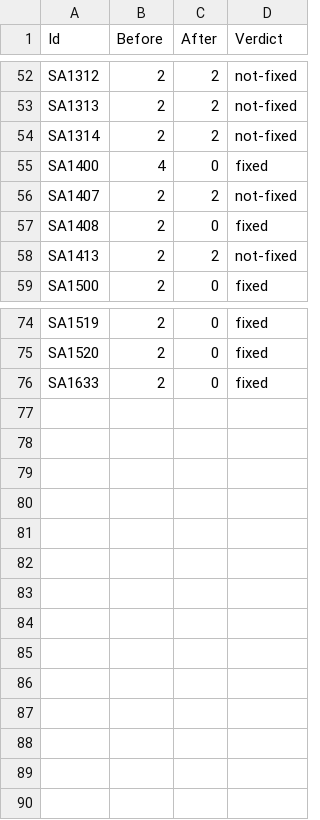
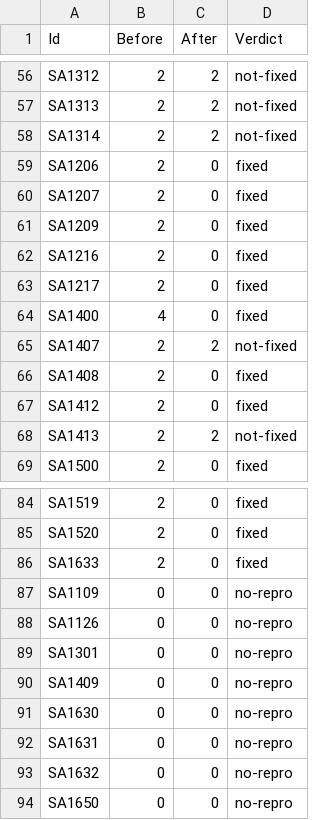
Before and after one commit to bisforboman/stylebro, a CSV file: scripts/stylecop-survey/data/sdk-check.csv, drawn as a sheet; only a part is shown, gaps mark what is left out; the diff covers the shown part only; the diff names each change by its address in the sheet, - before the commit and + after, or states it on an @@ line.

```diff
--- a/scripts/stylecop-survey/data/sdk-check.csv
+++ b/scripts/stylecop-survey/data/sdk-check.csv
+row 59: SA1206 | 2 | 0 | fixed
+row 60: SA1207 | 2 | 0 | fixed
+row 61: SA1209 | 2 | 0 | fixed
+row 62: SA1216 | 2 | 0 | fixed
+row 63: SA1217 | 2 | 0 | fixed
+row 67: SA1412 | 2 | 0 | fixed
+row 87: SA1109 | 0 | 0 | no-repro
+row 88: SA1126 | 0 | 0 | no-repro
+row 89: SA1301 | 0 | 0 | no-repro
+row 90: SA1409 | 0 | 0 | no-repro
+row 91: SA1630 | 0 | 0 | no-repro
+row 92: SA1631 | 0 | 0 | no-repro
+row 93: SA1632 | 0 | 0 | no-repro
+row 94: SA1650 | 0 | 0 | no-repro
```
Also changed, not shown: 4 added rows elsewhere in this file, scripts/stylecop-survey/data/mapping.csv, 13 other files.
